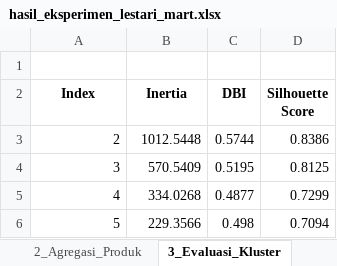
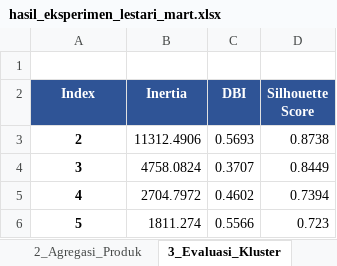
Before and after one commit to Firdhabungg/product-restock_recommendation, an Excel workbook: data/hasil_eksperimen_lestari_mart.xlsx, sheet 3_Evaluasi_Kluster, drawn as a sheet; values as stored, in another font and other column widths than the file's, no borders; the diff names each change by its address in the sheet, - before the commit and + after, or states it on an @@ line.

```diff
--- a/data/hasil_eksperimen_lestari_mart.xlsx (sheet 3_Evaluasi_Kluster)
+++ b/data/hasil_eksperimen_lestari_mart.xlsx (sheet 3_Evaluasi_Kluster)
@@ A2:D2 fill: none → #2F5496, text colour: black → #FFFFFF @@
@@ A3:A6 bold: off → on, alignment: right → center @@
-B3 (Inertia): 1012.5448
+B3 (Inertia): 11312.4906
-C3 (DBI): 0.5744
+C3 (DBI): 0.5693
-D3 (Silhouette Score): 0.8386
+D3 (Silhouette Score): 0.8738
-B4 (Inertia): 570.5409
+B4 (Inertia): 4758.0824
-C4 (DBI): 0.5195
+C4 (DBI): 0.3707
-D4 (Silhouette Score): 0.8125
+D4 (Silhouette Score): 0.8449
-B5 (Inertia): 334.0268
+B5 (Inertia): 2704.7972
-C5 (DBI): 0.4877
+C5 (DBI): 0.4602
-D5 (Silhouette Score): 0.7299
+D5 (Silhouette Score): 0.7394
-B6 (Inertia): 229.3566
+B6 (Inertia): 1811.274
-C6 (DBI): 0.498
+C6 (DBI): 0.5566
-D6 (Silhouette Score): 0.7094
+D6 (Silhouette Score): 0.723
```
Also changed, not shown: sheet 4_Hasil_Klusterisasi, sheet 1_Dataset_Bersih, sheet 2_Agregasi_Produk, sheet 6_Simulasi_Rekomendasi, sheet 5_ROP_SS_per_Kluster.
